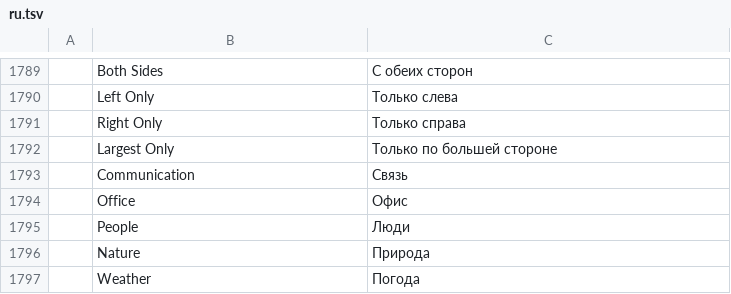
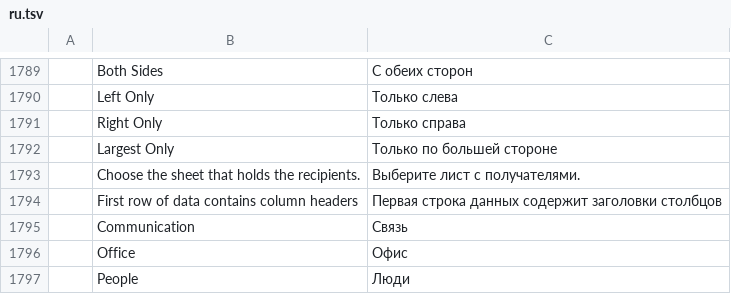
Before and after one commit to vyntaris/vdoc-old, a TSV file: crates/ui-egui/src/i18n/ru.tsv, drawn as a sheet; only a part is shown, gaps mark what is left out; the shorter side is filled out with more unchanged rows; the diff names each change by its address in the sheet, - before the commit and + after, or states it on an @@ line.

```diff
--- a/crates/ui-egui/src/i18n/ru.tsv
+++ b/crates/ui-egui/src/i18n/ru.tsv
+row 1793:  | Choose the sheet that holds the recipients. | Выберите лист с получателями.
+row 1794:  | First row of data contains column headers | Первая строка данных содержит заголовки столбцов
```
Also changed, not shown: crates/ui-egui/src/i18n/es.tsv, crates/ui-egui/src/i18n/ja.tsv, 22 other files.
